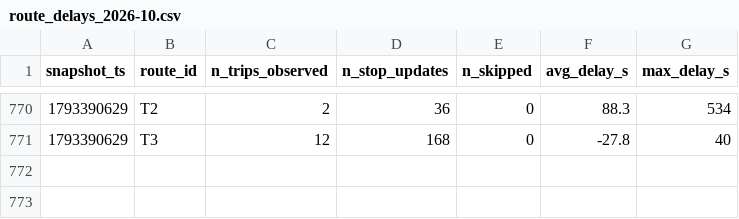
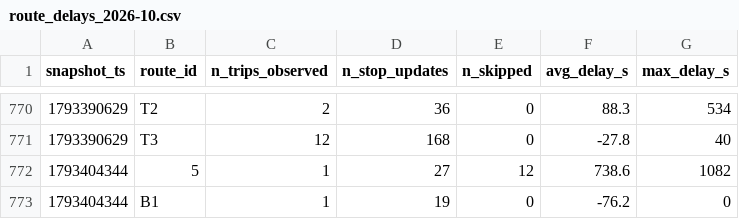
Before and after one commit to mohamedazizbhs/smart-mobility-lemans, a CSV file: data/history/route_delays_2026-10.csv, drawn as a sheet; only a part is shown, gaps mark what is left out.

```diff
--- a/data/history/route_delays_2026-10.csv
+++ b/data/history/route_delays_2026-10.csv
@@ -771 +771,3 @@ snapshot_ts,route_id,n_trips_observed,n_stop_updates,n_skipped,avg_delay_s,max_d
 1793390629,T3,12,168,0,-27.8,40
+1793404344,5,1,27,12,738.6,1082
+1793404344,B1,1,19,0,-76.2,0
```
Also changed, not shown: 1 other file.
